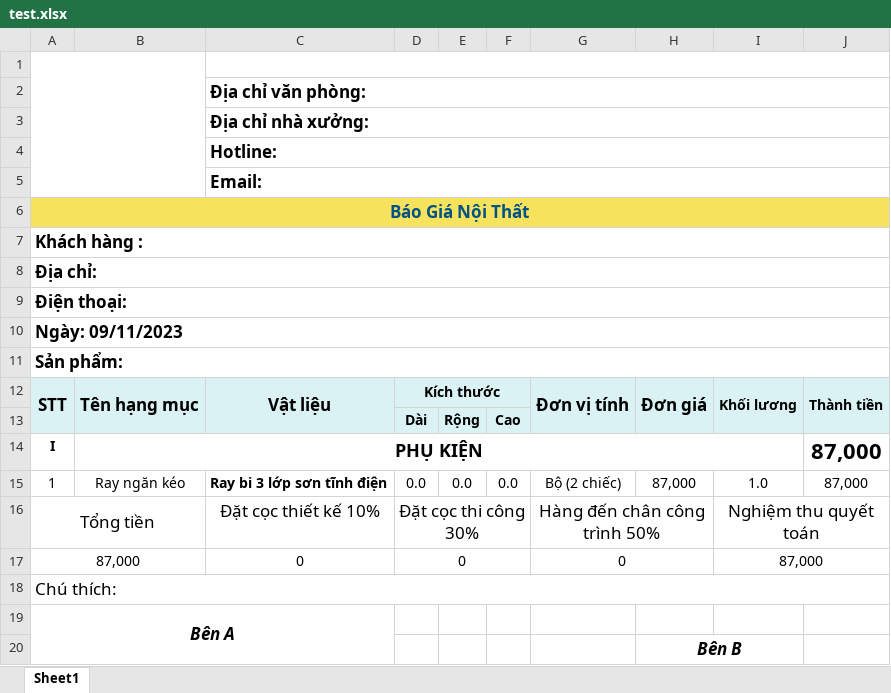
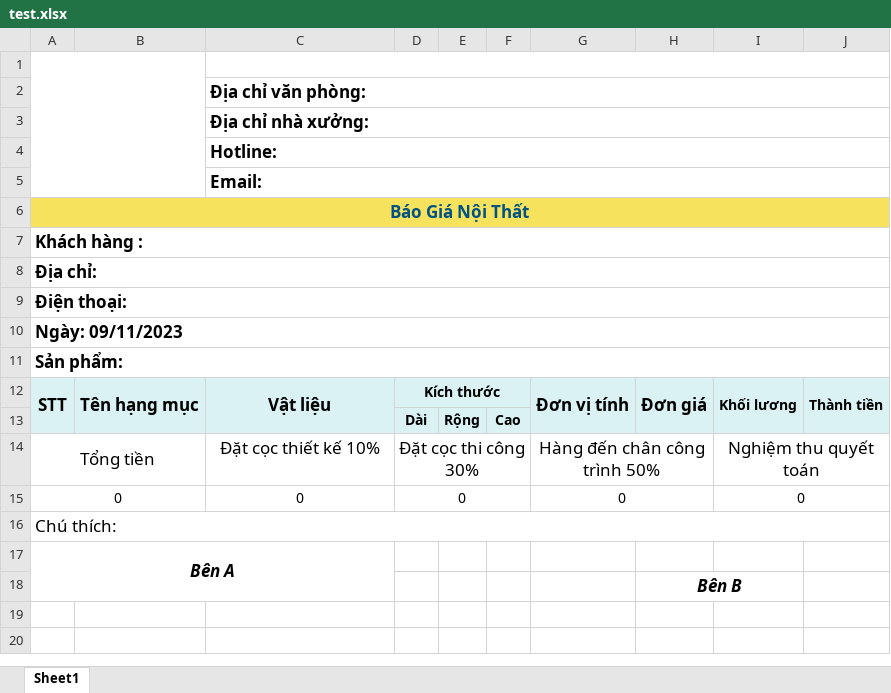
Before and after one commit to truongvanhuy2000/App-Noi-That, an Excel workbook: test.xlsx, sheet Sheet1, drawn as a sheet; values as stored, in another font and other column widths than the file's, no borders; charts and pictures not drawn; removed rows and columns are numbered as before the commit, all else as after; the diff names each change by its address in the sheet, - before the commit and + after, or states it on an @@ line.

```diff
--- a/test.xlsx (sheet Sheet1)
+++ b/test.xlsx (sheet Sheet1)
-row 14: I | PHỤ KIỆN |  |  |  |  |  |  |  | 87,000
-row 15: 1 | Ray ngăn kéo | Ray bi 3 lớp sơn tĩnh điện | 0.0 | 0.0 | 0.0 | Bộ (2 chiếc) | 87,000 | 1.0 | 87,000
-A15: 87,000
+A15: 0
-I15: 87,000
+I15: 0
```
Also changed, not shown: 12 other files.
